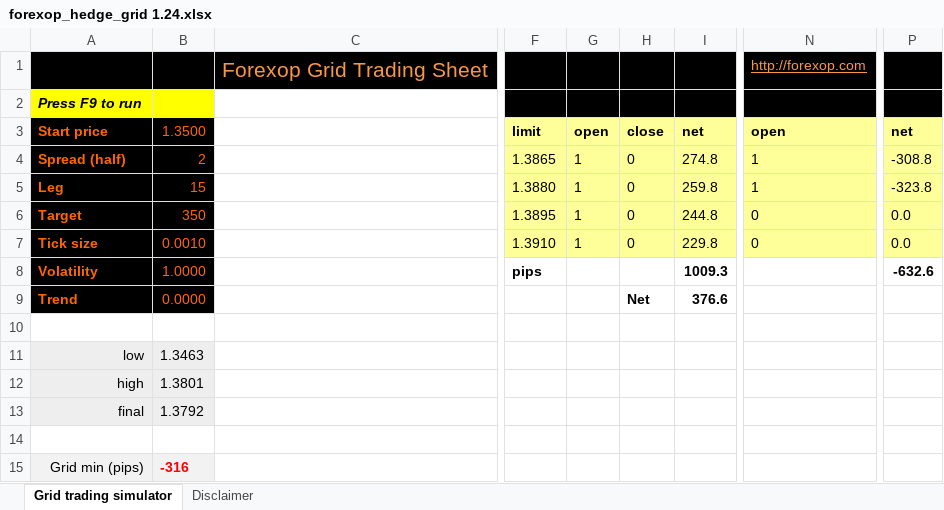
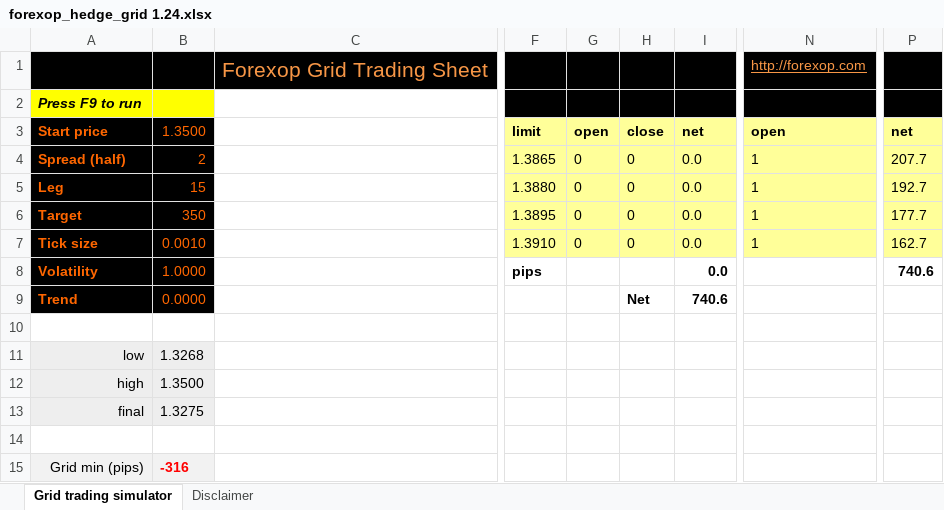
Before and after one commit to linking530/tushare, an Excel workbook: docs/xls/forexop_hedge_grid 1.24.xlsx, sheet Grid trading simulator, drawn as a sheet; only a part is shown, gaps mark what is left out; values as stored, in another font and other column widths than the file's, no borders; charts and pictures and conditional formats not drawn; the diff names each change by its address in the sheet, - before the commit and + after, or states it on an @@ line.

```diff
--- a/docs/xls/forexop_hedge_grid 1.24.xlsx (sheet Grid trading simulator)
+++ b/docs/xls/forexop_hedge_grid 1.24.xlsx (sheet Grid trading simulator)
-G4:G7: 1
+G4:G7: 0
-I4: 274.8
+I4: 0.0
-P4: -308.8
+P4: 207.7
-I5: 259.8
+I5: 0.0
-P5: -323.8
+P5: 192.7
-I6: 244.8
+I6: 0.0
-N6:N7: 0
+N6:N7: 1
-P6: 0.0
+P6: 177.7
-I7: 229.8
+I7: 0.0
-P7: 0.0
+P7: 162.7
-I8: 1009.3
+I8: 0.0
-P8: -632.6
+P8: 740.6
-I9: 376.6
+I9: 740.6
-B11: 1.3463
+B11: 1.3268
-B12: 1.3801
+B12: 1.3500
-B13: 1.3792
+B13: 1.3275
```
Also changed, not shown: charts or pictures, 3 other files.
